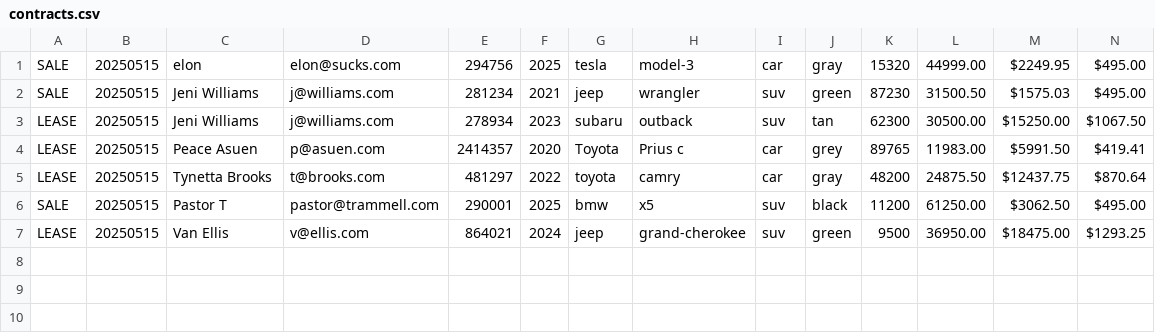
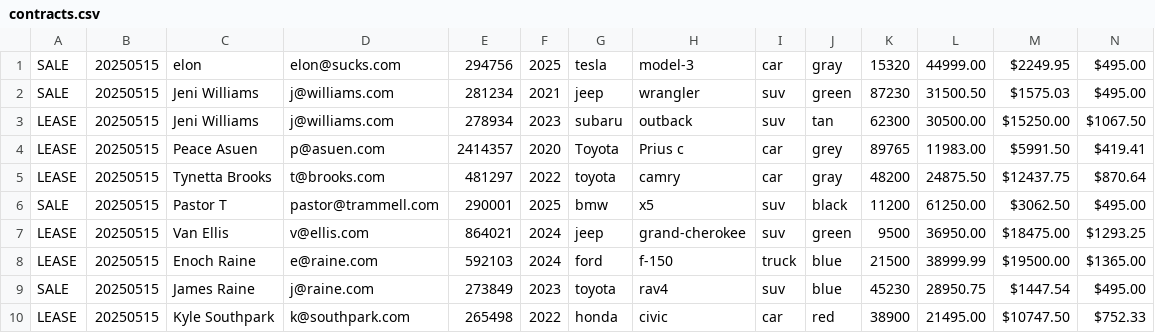
Before and after one commit to jenidub/car-dealership-app, a CSV file: target/classes/contracts.csv, drawn as a sheet; only a part is shown; rows hold the shown columns only; the diff names each change by its address in the sheet, - before the commit and + after, or states it on an @@ line.

```diff
--- a/target/classes/contracts.csv
+++ b/target/classes/contracts.csv
+row 8: LEASE | 20250515 | Enoch Raine | e@raine.com | 592103 | 2024 | ford | f-150 | truck | blue | 21500 | 38999.99 | $19500.00 | $1365.00
+row 9: SALE | 20250515 | James Raine | j@raine.com | 273849 | 2023 | toyota | rav4 | suv | blue | 45230 | 28950.75 | $1447.54 | $495.00
+row 10: LEASE | 20250515 | Kyle Southpark | k@southpark.com | 265498 | 2022 | honda | civic | car | red | 38900 | 21495.00 | $10747.50 | $752.33
```
Also changed, not shown: src/main/resources/contracts.csv, src/main/resources/inventory.csv, 7 other files.
